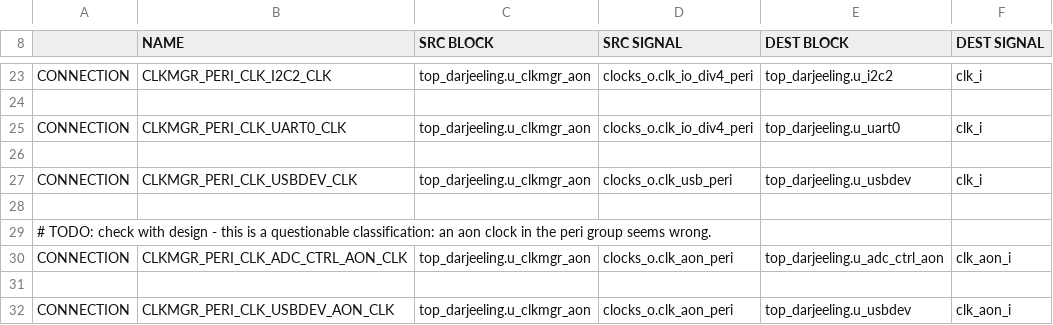
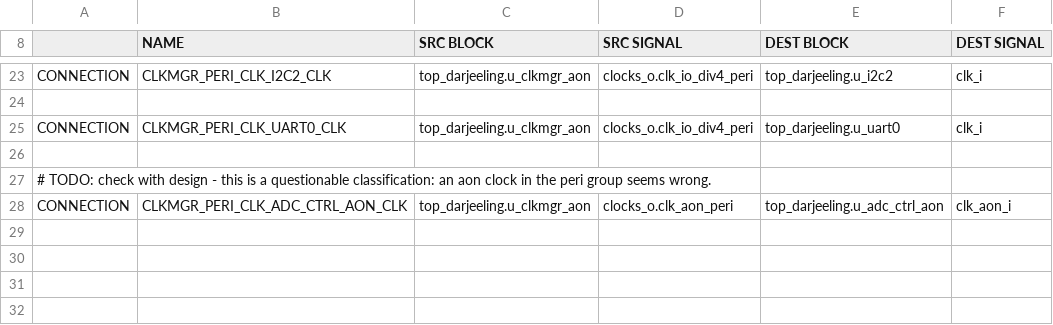
Before and after one commit to dbeitel-opentitan/opentitan, a CSV file: hw/top_darjeeling/formal/conn_csvs/clkmgr_peri.csv, drawn as a sheet; only a part is shown, gaps mark what is left out; the diff names each change by its address in the sheet, - before the commit and + after, or states it on an @@ line.

```diff
--- a/hw/top_darjeeling/formal/conn_csvs/clkmgr_peri.csv
+++ b/hw/top_darjeeling/formal/conn_csvs/clkmgr_peri.csv
-row 27: CONNECTION | CLKMGR_PERI_CLK_USBDEV_CLK | top_darjeeling.u_clkmgr_aon | clocks_o.clk_usb_peri | top_darjeeling.u_usbdev | clk_i
-row 28: (empty)
-row 31: (empty)
-row 32: CONNECTION | CLKMGR_PERI_CLK_USBDEV_AON_CLK | top_darjeeling.u_clkmgr_aon | clocks_o.clk_aon_peri | top_darjeeling.u_usbdev | clk_aon_i
```
Also changed, not shown: hw/top_darjeeling/formal/conn_csvs/rstmgr_resets_o.csv, 45 other files.
